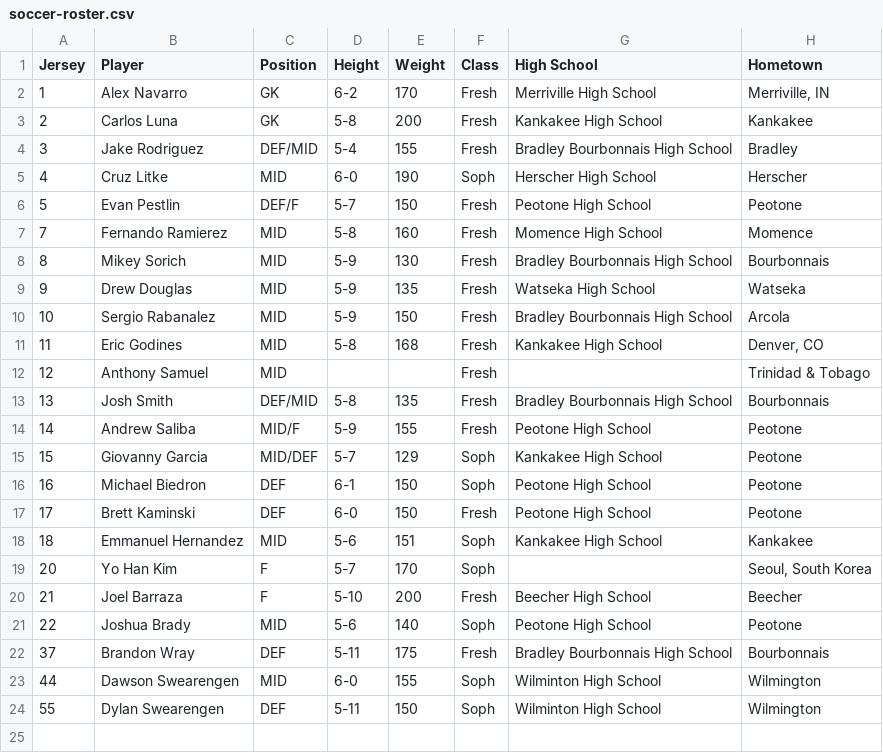
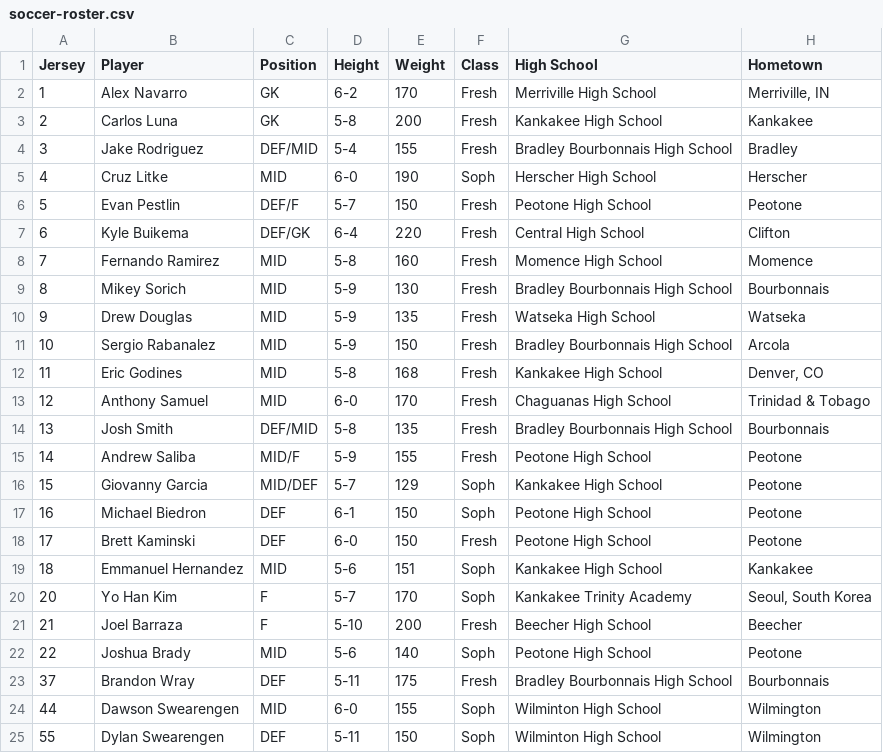
Before and after one commit to KankakeeCommunityCollege/athletics-mockup, a CSV file: _data/soccer-roster.csv, drawn as a sheet.

Commit message:
Update Soccer and Volleyball Rosters.

```diff
--- a/_data/soccer-roster.csv
+++ b/_data/soccer-roster.csv
@@ -6,3 +6,4 @@
 5,Evan Pestlin,DEF/F,5-7,150,Fresh,Peotone High School,Peotone
-7,Fernando Ramierez,MID,5-8,160,Fresh,Momence High School,Momence
+6,Kyle Buikema,DEF/GK,6-4,220,Fresh,Central High School,Clifton
+7,Fernando Ramirez,MID,5-8,160,Fresh,Momence High School,Momence
 8,Mikey Sorich,MID,5-9,130,Fresh,Bradley Bourbonnais High School,Bourbonnais
@@ -11,3 +12,3 @@
 11,Eric Godines,MID,5-8,168,Fresh,Kankakee High School,"Denver, CO"
-12,Anthony Samuel,MID,,,Fresh,,Trinidad & Tobago
+12,Anthony Samuel,MID,6-0,170,Fresh,Chaguanas High School,Trinidad & Tobago
 13,Josh Smith,DEF/MID,5-8,135,Fresh,Bradley Bourbonnais High School,Bourbonnais
@@ -18,3 +19,3 @@
 18,Emmanuel Hernandez,MID,5-6,151,Soph,Kankakee High School,Kankakee
-20,Yo Han Kim,F,5-7,170,Soph,,"Seoul, South Korea"
+20,Yo Han Kim,F,5-7,170,Soph,Kankakee Trinity Academy,"Seoul, South Korea"
 21,Joel Barraza,F,5-10,200,Fresh,Beecher High School,Beecher
```
Also changed, not shown: _data/volleyball-roster.csv, 1 other file.
